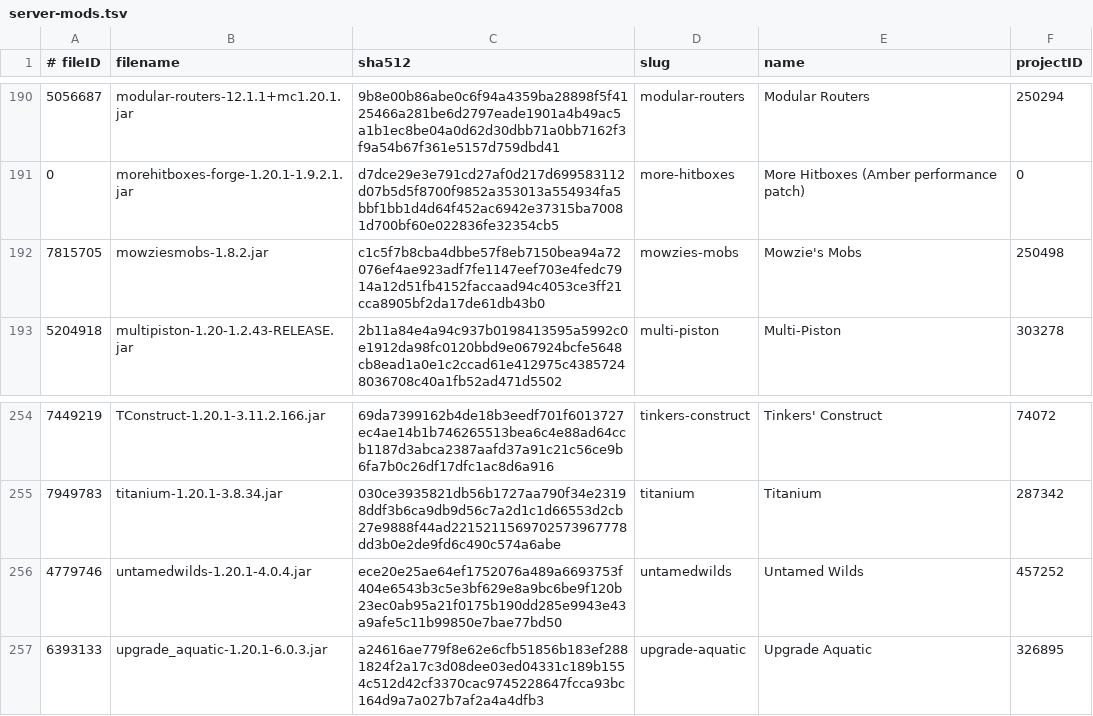
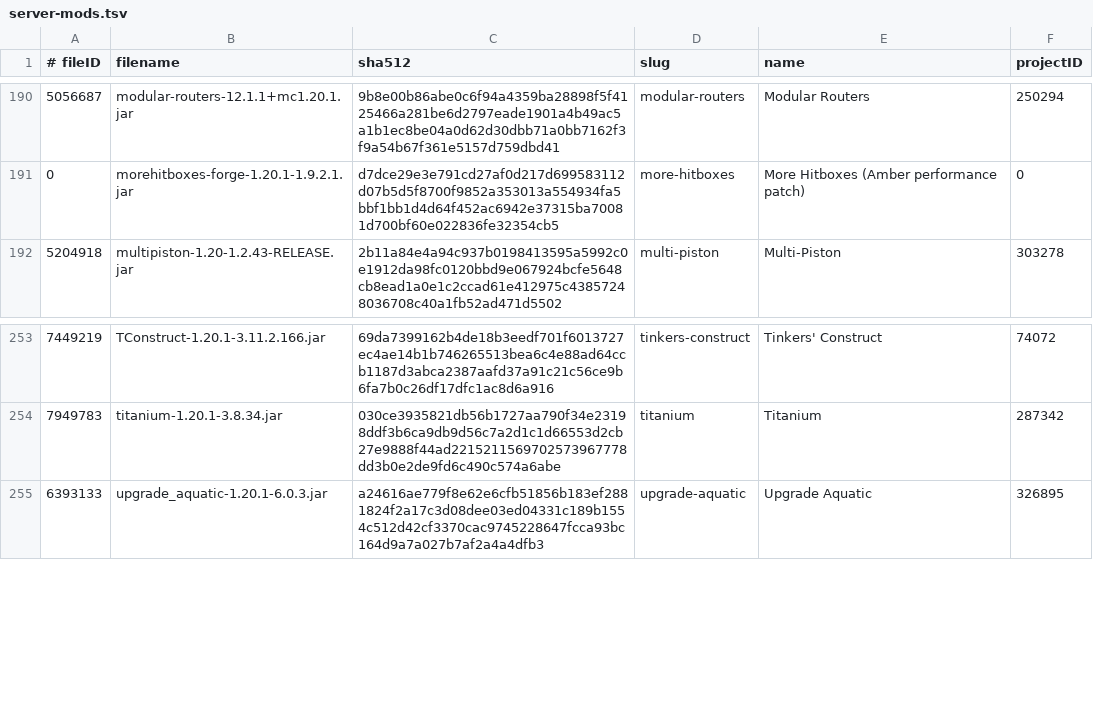
Before and after one commit to skullrider0/Amber-Arcana, a TSV file: server/_crafty/server-mods.tsv, drawn as a sheet; only a part is shown, gaps mark what is left out; the diff names each change by its address in the sheet, - before the commit and + after, or states it on an @@ line.

Commit message:
Apply 0.1.9-49 server mod removals

```diff
--- a/server/_crafty/server-mods.tsv
+++ b/server/_crafty/server-mods.tsv
-row 192: 7815705 | mowziesmobs-1.8.2.jar | c1c5f7b8cba4dbbe57f8eb7150bea94a72076ef4ae923adf7fe1147eef703e4fedc7914a12d51fb4152faccaad94c4053ce3ff21cca8905bf2da17de61db43b0 | mowzies-mobs | Mowzie's Mobs | 250498
-row 256: 4779746 | untamedwilds-1.20.1-4.0.4.jar | ece20e25ae64ef1752076a489a6693753f404e6543b3c5e3bf629e8a9bc6be9f120b23ec0ab95a21f0175b190dd285e9943e43a9afe5c11b99850e7bae77bd50 | untamedwilds | Untamed Wilds | 457252
```
